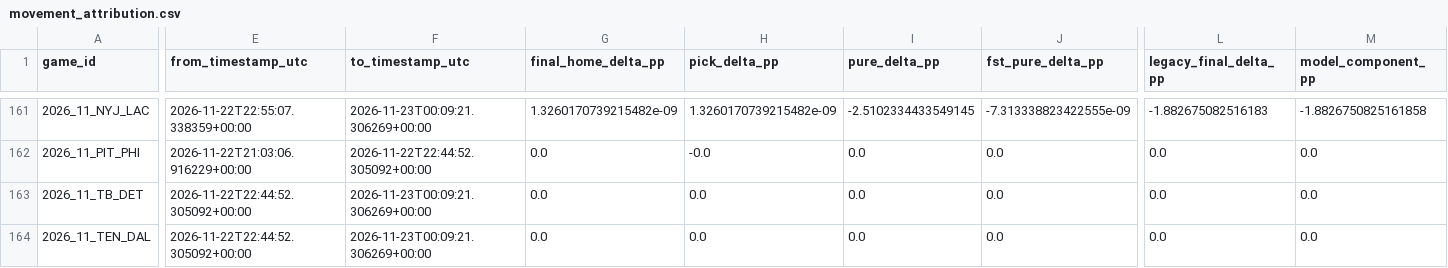
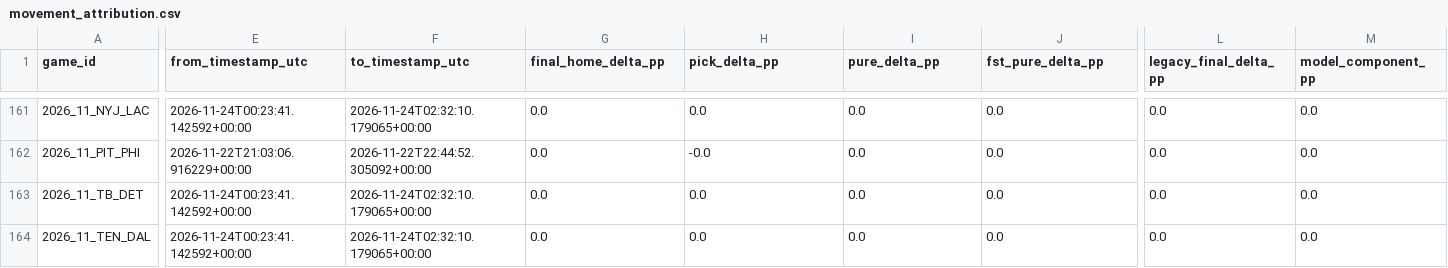
Before and after one commit to levine26/nfl-forecast-model, a CSV file: outputs/movement_attribution.csv, drawn as a sheet; only a part is shown, gaps mark what is left out; the diff covers the shown part only; the diff names each change by its address in the sheet, - before the commit and + after, or states it on an @@ line.

```diff
--- a/outputs/movement_attribution.csv
+++ b/outputs/movement_attribution.csv
-E161 (from_timestamp_utc): 2026-11-22T22:55:07.338359+00:00
+E161 (from_timestamp_utc): 2026-11-24T00:23:41.142592+00:00
-F161 (to_timestamp_utc): 2026-11-23T00:09:21.306269+00:00
+F161 (to_timestamp_utc): 2026-11-24T02:32:10.179065+00:00
-G161 (final_home_delta_pp): 1.3260170739215482e-09
+G161 (final_home_delta_pp): 0.0
-H161 (pick_delta_pp): 1.3260170739215482e-09
+H161 (pick_delta_pp): 0.0
-I161 (pure_delta_pp): -2.5102334433549145
+I161 (pure_delta_pp): 0.0
-J161 (fst_pure_delta_pp): -7.313338823422555e-09
+J161 (fst_pure_delta_pp): 0.0
-L161 (legacy_final_delta_pp): -1.882675082516183
+L161 (legacy_final_delta_pp): 0.0
-M161 (model_component_pp): -1.8826750825161858
+M161 (model_component_pp): 0.0
-E163:E164 (from_timestamp_utc): 2026-11-22T22:44:52.305092+00:00
+E163:E164 (from_timestamp_utc): 2026-11-24T00:23:41.142592+00:00
-F163:F164 (to_timestamp_utc): 2026-11-23T00:09:21.306269+00:00
+F163:F164 (to_timestamp_utc): 2026-11-24T02:32:10.179065+00:00
```
Also changed, not shown: 58 edited cells elsewhere in this file, outputs/confidence_diagnostics.csv, outputs/market_t120_research.csv, 12 other files.
